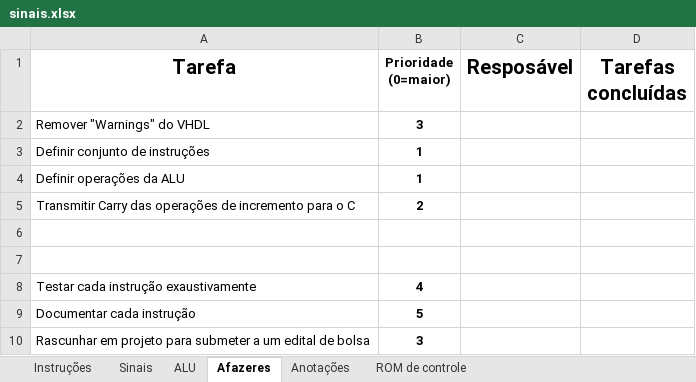
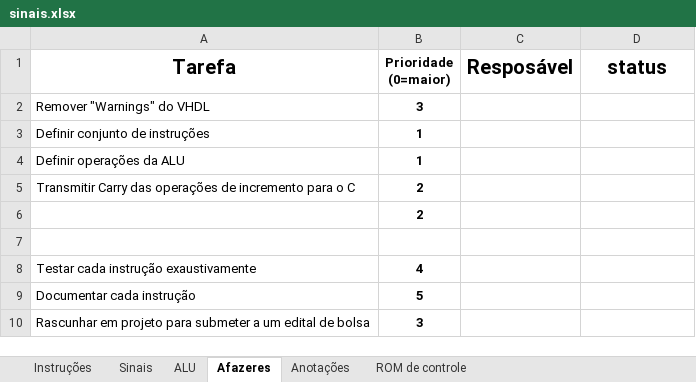
Before and after one commit to RicardoKers/CpuDidatica, an Excel workbook: docs/sinais.xlsx, sheet Afazeres, drawn as a sheet; values as stored, in another font and other column widths than the file's, no borders; the diff names each change by its address in the sheet, - before the commit and + after, or states it on an @@ line.

```diff
--- a/docs/sinais.xlsx (sheet Afazeres)
+++ b/docs/sinais.xlsx (sheet Afazeres)
-D1: Tarefas concluídas
+D1: status
-B6 (Prioridade (0=maior)): (empty)
+B6 (Prioridade (0=maior)): 2
```
Also changed, not shown: sheet Instruções, sheet ROM de controle, sheet Sinais, sheet Anotações, formulas that keep their value, 3 other files.
